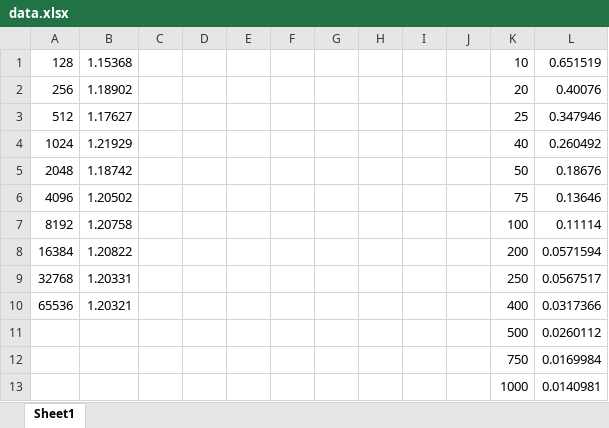
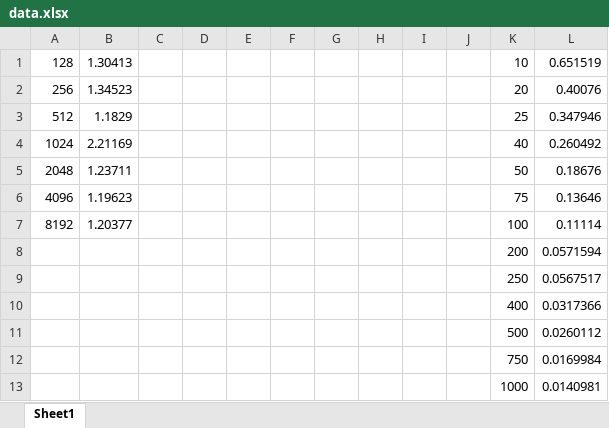
Before and after one commit to msgiles/pa1, an Excel workbook: data.xlsx, sheet Sheet1, drawn as a sheet; only a part is shown; values as stored, in another font and other column widths than the file's, no borders; charts and pictures not drawn; the diff names each change by its address in the sheet, - before the commit and + after, or states it on an @@ line.

```diff
--- a/data.xlsx (sheet Sheet1)
+++ b/data.xlsx (sheet Sheet1)
-B1: 1.15368
+B1: 1.30413
-B2: 1.18902
+B2: 1.34523
-B3: 1.17627
+B3: 1.1829
-B4: 1.21929
+B4: 2.21169
-B5: 1.18742
+B5: 1.23711
-B6: 1.20502
+B6: 1.19623
-B7: 1.20758
+B7: 1.20377
-A8: 16384
+A8: (empty)
-B8: 1.20822
+B8: (empty)
-A9: 32768
+A9: (empty)
-B9: 1.20331
+B9: (empty)
-A10: 65536
+A10: (empty)
-B10: 1.20321
+B10: (empty)
```
Also changed, not shown: charts or pictures, 3 other files.
